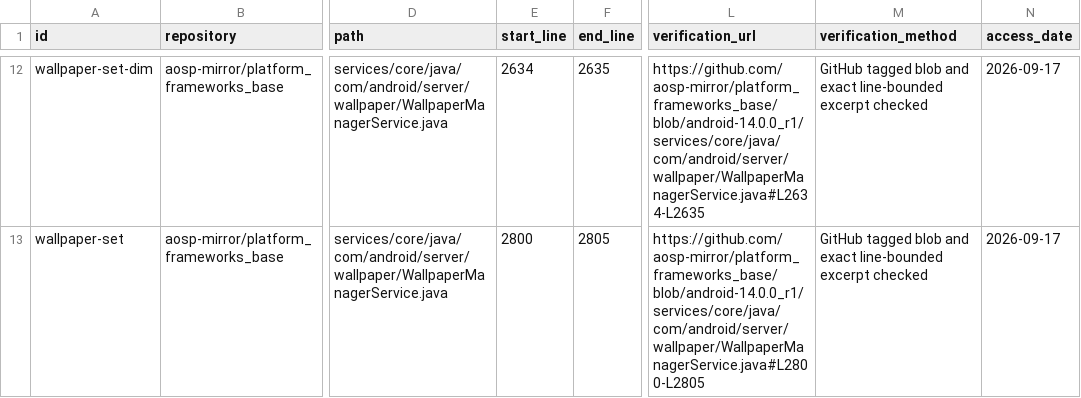
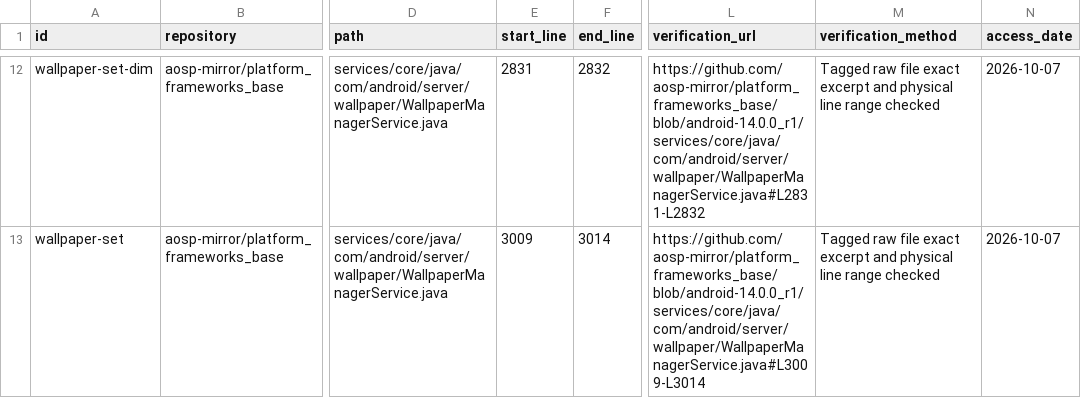
Before and after one commit to Haoyi-Zhang/PermiScope-code, a CSV file: public_source_audit.csv, drawn as a sheet; only a part is shown, gaps mark what is left out; the diff covers the shown part only; the diff names each change by its address in the sheet, - before the commit and + after, or states it on an @@ line.

Commit message:
Align public-source inventory with verified physical line ranges

```diff
--- a/public_source_audit.csv
+++ b/public_source_audit.csv
-E12 (start_line): 2634
+E12 (start_line): 2831
-F12 (end_line): 2635
+F12 (end_line): 2832
-L12 (verification_url): https://github.com/aosp-mirror/platform_frameworks_base/blob/android-14.0.0_r1/services/core/java/com/android/server/wallpaper/WallpaperManagerService.java#L2634-L2635
+L12 (verification_url): https://github.com/aosp-mirror/platform_frameworks_base/blob/android-14.0.0_r1/services/core/java/com/android/server/wallpaper/WallpaperManagerService.java#L2831-L2832
-M12:M13 (verification_method): GitHub tagged blob and exact line-bounded excerpt checked
+M12:M13 (verification_method): Tagged raw file exact excerpt and physical line range checked
-N12:N13 (access_date): 2026-09-17
+N12:N13 (access_date): 2026-10-07
-E13 (start_line): 2800
+E13 (start_line): 3009
-F13 (end_line): 2805
+F13 (end_line): 3014
-L13 (verification_url): https://github.com/aosp-mirror/platform_frameworks_base/blob/android-14.0.0_r1/services/core/java/com/android/server/wallpaper/WallpaperManagerService.java#L2800-L2805
+L13 (verification_url): https://github.com/aosp-mirror/platform_frameworks_base/blob/android-14.0.0_r1/services/core/java/com/android/server/wallpaper/WallpaperManagerService.java#L3009-L3014
```
Also changed, not shown: 50 edited cells elsewhere in this file.
